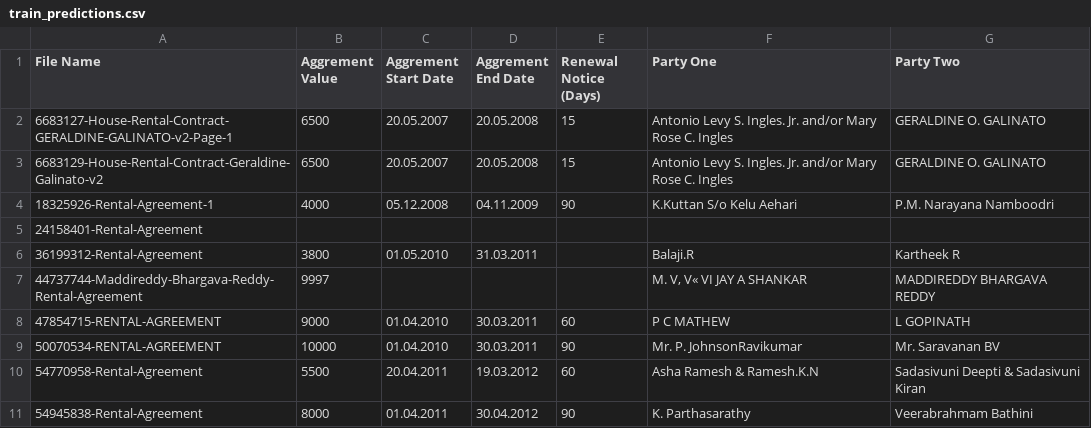
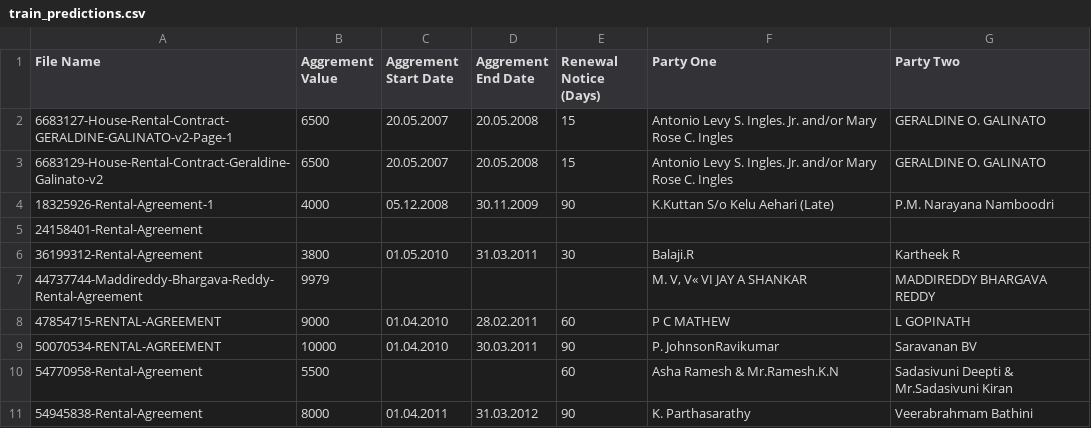
Before and after one commit to AbhiramJayasankar/agreement-metadata-extraction, a CSV file: outputs/train_predictions.csv, drawn as a sheet.

```diff
--- a/outputs/train_predictions.csv
+++ b/outputs/train_predictions.csv
@@ -3,9 +3,9 @@ File Name,Aggrement Value,Aggrement Start Date,Aggrement End Date,Renewal Notice
 6683129-House-Rental-Contract-Geraldine-Galinato-v2,6500,20.05.2007,20.05.2008,15,Antonio Levy S. Ingles. Jr. and/or Mary Rose C. Ingles,GERALDINE O. GALINATO
-18325926-Rental-Agreement-1,4000,05.12.2008,04.11.2009,90,K.Kuttan S/o Kelu Aehari,P.M. Narayana Namboodri
+18325926-Rental-Agreement-1,4000,05.12.2008,30.11.2009,90,K.Kuttan S/o Kelu Aehari (Late),P.M. Narayana Namboodri
 24158401-Rental-Agreement,,,,,,
-36199312-Rental-Agreement,3800,01.05.2010,31.03.2011,,Balaji.R,Kartheek R
-44737744-Maddireddy-Bhargava-Reddy-Rental-Agreement,9997,,,,"M. V, V« VI JAY A SHANKAR",MADDIREDDY BHARGAVA REDDY
-47854715-RENTAL-AGREEMENT,9000,01.04.2010,30.03.2011,60,P C MATHEW,L GOPINATH
-50070534-RENTAL-AGREEMENT,10000,01.04.2010,30.03.2011,90,Mr. P. JohnsonRavikumar,Mr. Saravanan BV
-54770958-Rental-Agreement,5500,20.04.2011,19.03.2012,60,Asha Ramesh & Ramesh.K.N,Sadasivuni Deepti & Sadasivuni Kiran
-54945838-Rental-Agreement,8000,01.04.2011,30.04.2012,90,K. Parthasarathy,Veerabrahmam Bathini
+36199312-Rental-Agreement,3800,01.05.2010,31.03.2011,30,Balaji.R,Kartheek R
+44737744-Maddireddy-Bhargava-Reddy-Rental-Agreement,9979,,,,"M. V, V« VI JAY A SHANKAR",MADDIREDDY BHARGAVA REDDY
+47854715-RENTAL-AGREEMENT,9000,01.04.2010,28.02.2011,60,P C MATHEW,L GOPINATH
+50070534-RENTAL-AGREEMENT,10000,01.04.2010,30.03.2011,90,P. JohnsonRavikumar,Saravanan BV
+54770958-Rental-Agreement,5500,,,60,Asha Ramesh & Mr.Ramesh.K.N,Sadasivuni Deepti & Mr.Sadasivuni Kiran
+54945838-Rental-Agreement,8000,01.04.2011,31.03.2012,90,K. Parthasarathy,Veerabrahmam Bathini
```
Also changed, not shown: outputs/errors_train.csv, outputs/test_predictions.csv, 22 other files.
